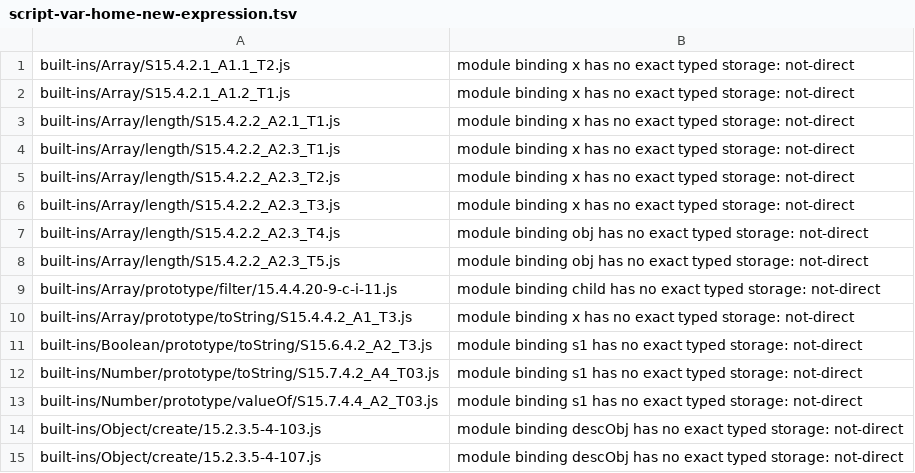
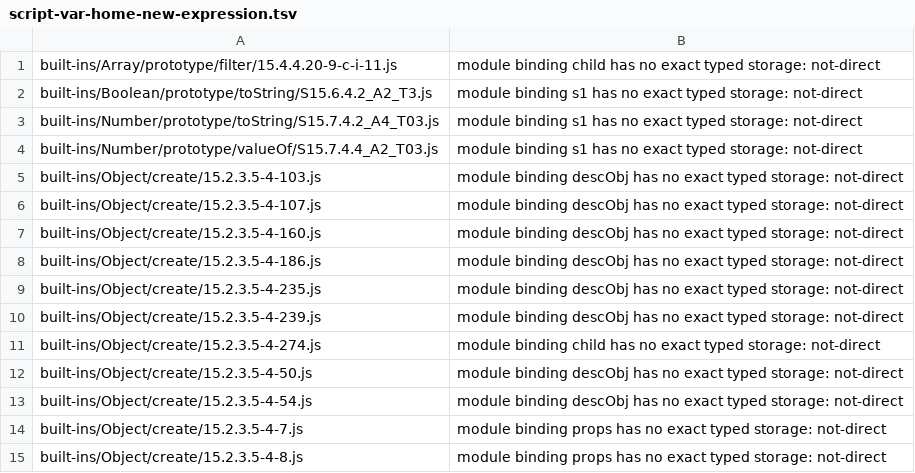
Before and after one commit to loopdive/js2, a TSV file: plan/log/es5-ir-only-census-2026-11-19-lists/script-var-home-new-expression.tsv, drawn as a sheet; only a part is shown; the shorter side is filled out with more unchanged rows; the diff covers the shown part only.

```diff
--- a/plan/log/es5-ir-only-census-2026-11-19-lists/script-var-home-new-expression.tsv
+++ b/plan/log/es5-ir-only-census-2026-11-19-lists/script-var-home-new-expression.tsv
@@ -1,11 +1,2 @@
-built-ins/Array/S15.4.2.1_A1.1_T2.js	module binding x has no exact typed storage: not-direct
-built-ins/Array/S15.4.2.1_A1.2_T1.js	module binding x has no exact typed storage: not-direct
-built-ins/Array/length/S15.4.2.2_A2.1_T1.js	module binding x has no exact typed storage: not-direct
-built-ins/Array/length/S15.4.2.2_A2.3_T1.js	module binding x has no exact typed storage: not-direct
-built-ins/Array/length/S15.4.2.2_A2.3_T2.js	module binding x has no exact typed storage: not-direct
-built-ins/Array/length/S15.4.2.2_A2.3_T3.js	module binding x has no exact typed storage: not-direct
-built-ins/Array/length/S15.4.2.2_A2.3_T4.js	module binding obj has no exact typed storage: not-direct
-built-ins/Array/length/S15.4.2.2_A2.3_T5.js	module binding obj has no exact typed storage: not-direct
 built-ins/Array/prototype/filter/15.4.4.20-9-c-i-11.js	module binding child has no exact typed storage: not-direct
-built-ins/Array/prototype/toString/S15.4.4.2_A1_T3.js	module binding x has no exact typed storage: not-direct
 built-ins/Boolean/prototype/toString/S15.6.4.2_A2_T3.js	module binding s1 has no exact typed storage: not-direct
```
Also changed, not shown: 20 removed rows elsewhere in this file, plan/log/es5-ir-only-census-2026-11-19-lists/script-var-home-call-result.tsv, plan/log/es5-ir-only-census-2026-11-19-lists/script-var-home-iife-result.tsv, 8 other files.
